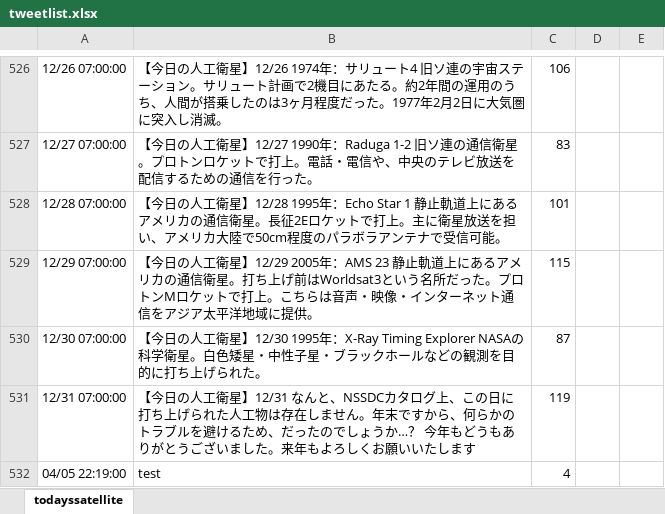
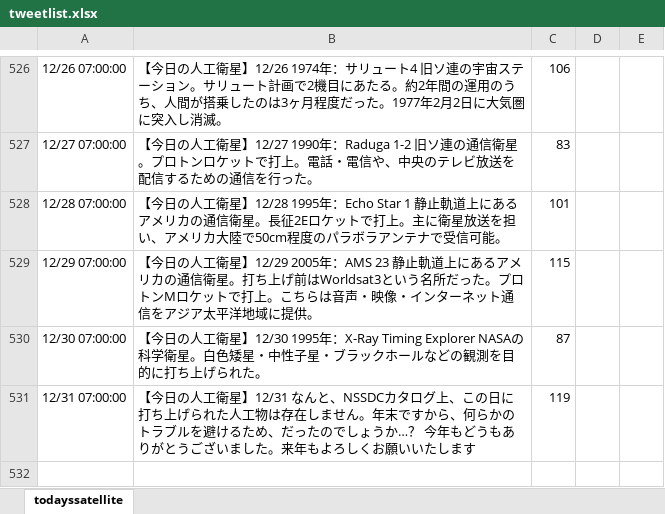
Before and after one commit to garmy-ja/todayssatellite, an Excel workbook: tweetlist.xlsx, sheet todayssatellite, drawn as a sheet; only a part is shown, gaps mark what is left out; values as stored, in another font and other column widths than the file's, no borders; conditional formats not drawn; the diff names each change by its address in the sheet, - before the commit and + after, or states it on an @@ line.

Commit message:
remove test post
テスト投稿のデータが残存していたので除去

```diff
--- a/tweetlist.xlsx (sheet todayssatellite)
+++ b/tweetlist.xlsx (sheet todayssatellite)
-row 532: 04/05 22:19:00 | test | 4
```
